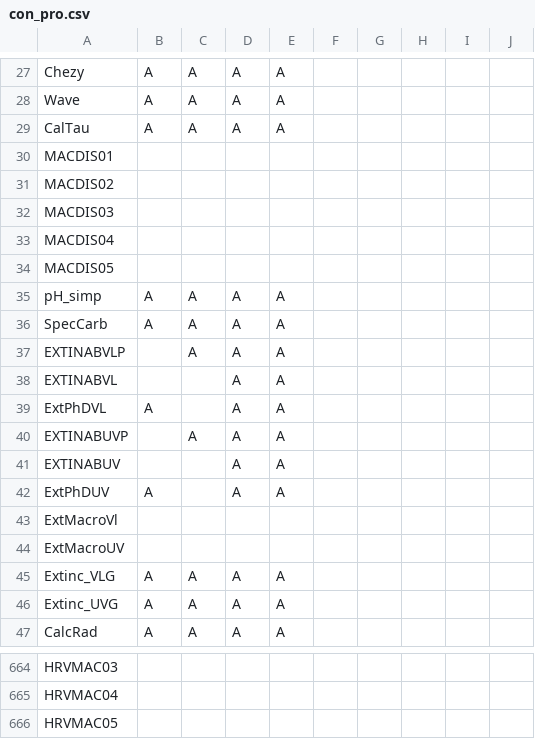
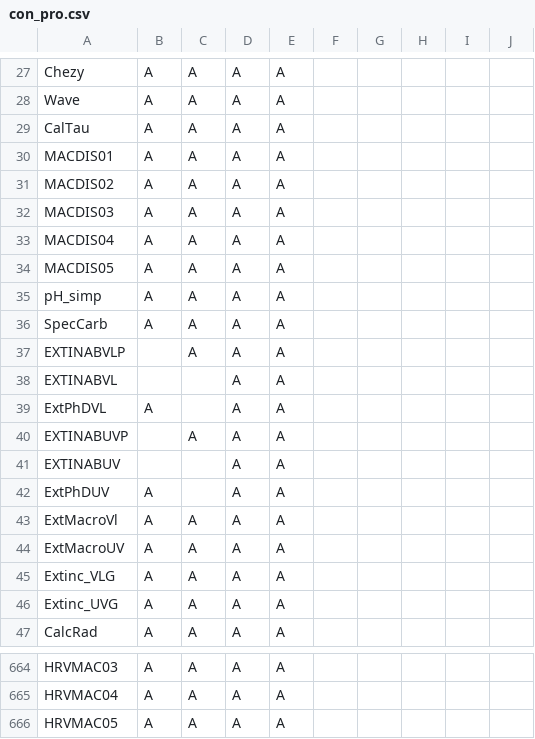
Before and after one commit to eawag-surface-waters-research/Delft3D, a CSV file: src/engines_gpl/waq/packages/waq_kernel/src/waq_tables/con_pro.csv, drawn as a sheet; only a part is shown, gaps mark what is left out; the diff covers the shown part only.

```diff
--- a/src/engines_gpl/waq/packages/waq_kernel/src/waq_tables/con_pro.csv
+++ b/src/engines_gpl/waq/packages/waq_kernel/src/waq_tables/con_pro.csv
@@ -30,7 +30,7 @@
 "CalTau    ",A,A,A,A,
-"MACDIS01  ", , , , ,
-"MACDIS02  ", , , , ,
-"MACDIS03  ", , , , ,
-"MACDIS04  ", , , , ,
-"MACDIS05  ", , , , ,
+"MACDIS01  ",A,A,A,A,
+"MACDIS02  ",A,A,A,A,
+"MACDIS03  ",A,A,A,A,
+"MACDIS04  ",A,A,A,A,
+"MACDIS05  ",A,A,A,A,
 "pH_simp   ",A,A,A,A,
@@ -43,4 +43,4 @@
 "ExtPhDUV  ",A, ,A,A,
-"ExtMacroVl", , , , ,
-"ExtMacroUV", , , , ,
+"ExtMacroVl",A,A,A,A,
+"ExtMacroUV",A,A,A,A,
 "Extinc_VLG",A,A,A,A,
@@ -665,3 +665,3 @@
-"HRVMAC03  ", , , , ,
-"HRVMAC04  ", , , , ,
-"HRVMAC05  ", , , , ,
+"HRVMAC03  ",A,A,A,A,
+"HRVMAC04  ",A,A,A,A,
+"HRVMAC05  ",A,A,A,A,
```
Also changed, not shown: 112 edited cells elsewhere in this file, src/engines_gpl/waq/packages/waq_kernel/src/waq_tables/con_sub.csv, src/engines_gpl/waq/packages/waq_kernel/src/waq_tables/stochi.csv, 5 other files.
